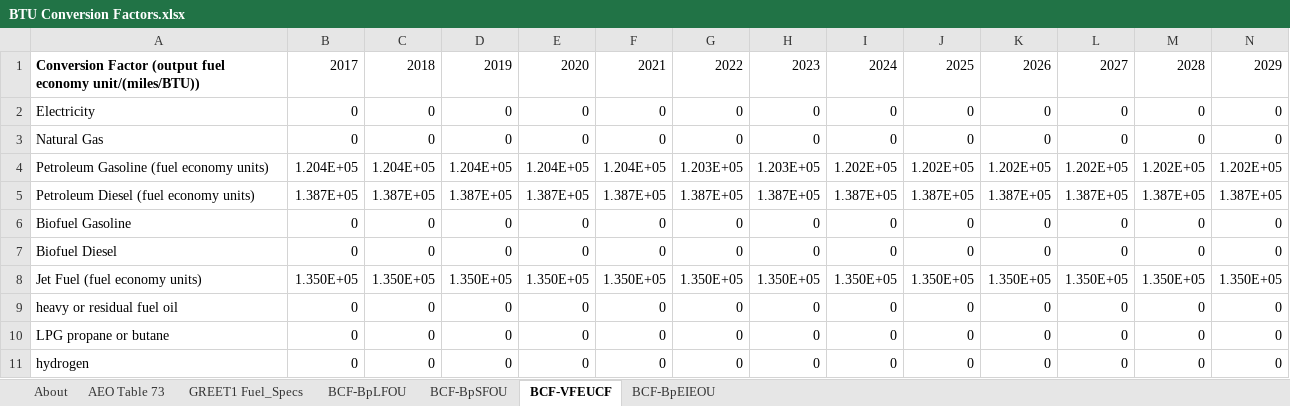
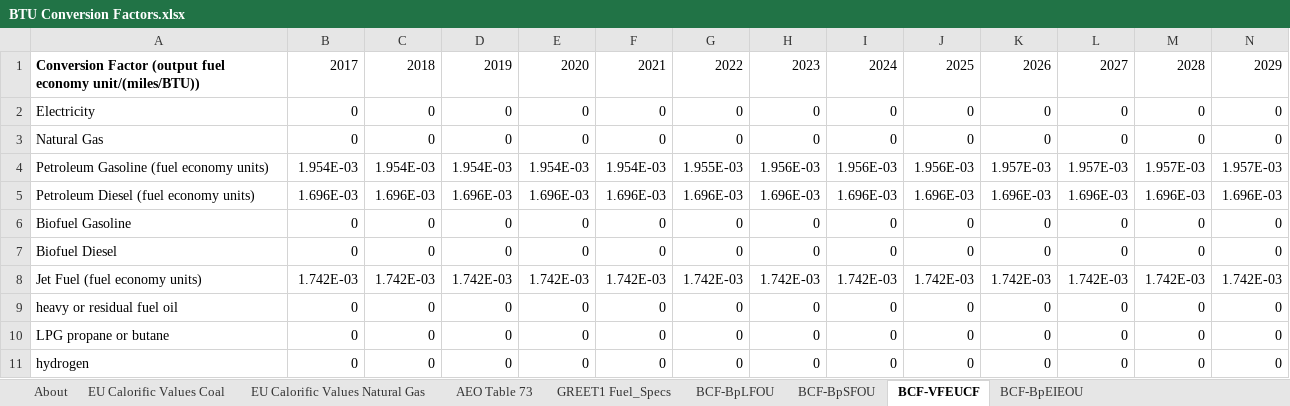
Before and after one commit to EnergyInnovation/eps-eu, an Excel workbook: InputData/web-app/BCF/BTU Conversion Factors.xlsx, sheet BCF-VFEUCF, drawn as a sheet; only a part is shown; values as stored, in another font and other column widths than the file's, no borders; removed rows and columns are numbered as before the commit, all else as after; rows hold the shown columns only; the diff names each change by its address in the sheet, - before the commit and + after, or states it on an @@ line.

```diff
--- a/InputData/web-app/BCF/BTU Conversion Factors.xlsx (sheet BCF-VFEUCF)
+++ b/InputData/web-app/BCF/BTU Conversion Factors.xlsx (sheet BCF-VFEUCF)
+sheet tab: EU Calorific Values Coal
+sheet tab: EU Calorific Values Natural Gas
-row 4: Petroleum Gasoline (fuel economy units) | 1.204E+05 | 1.204E+05 | 1.204E+05 | 1.204E+05 | 1.204E+05 | 1.203E+05 | 1.203E+05 | 1.202E+05 | 1.202E+05 | 1.202E+05 | 1.202E+05 | 1.202E+05 | 1.202E+05
-row 5: Petroleum Diesel (fuel economy units) | 1.387E+05 | 1.387E+05 | 1.387E+05 | 1.387E+05 | 1.387E+05 | 1.387E+05 | 1.387E+05 | 1.387E+05 | 1.387E+05 | 1.387E+05 | 1.387E+05 | 1.387E+05 | 1.387E+05
+row 4: Petroleum Gasoline (fuel economy units) | 1.954E-03 | 1.954E-03 | 1.954E-03 | 1.954E-03 | 1.954E-03 | 1.955E-03 | 1.956E-03 | 1.956E-03 | 1.956E-03 | 1.957E-03 | 1.957E-03 | 1.957E-03 | 1.957E-03
+row 5: Petroleum Diesel (fuel economy units) | 1.696E-03 | 1.696E-03 | 1.696E-03 | 1.696E-03 | 1.696E-03 | 1.696E-03 | 1.696E-03 | 1.696E-03 | 1.696E-03 | 1.696E-03 | 1.696E-03 | 1.696E-03 | 1.696E-03
-row 8: Jet Fuel (fuel economy units) | 1.350E+05 | 1.350E+05 | 1.350E+05 | 1.350E+05 | 1.350E+05 | 1.350E+05 | 1.350E+05 | 1.350E+05 | 1.350E+05 | 1.350E+05 | 1.350E+05 | 1.350E+05 | 1.350E+05
+row 8: Jet Fuel (fuel economy units) | 1.742E-03 | 1.742E-03 | 1.742E-03 | 1.742E-03 | 1.742E-03 | 1.742E-03 | 1.742E-03 | 1.742E-03 | 1.742E-03 | 1.742E-03 | 1.742E-03 | 1.742E-03 | 1.742E-03
```
Also changed, not shown: sheet BCF-BpSFOU, sheet BCF-BpLFOU, sheet About, sheet BCF-BpEIEOU, 4 other files.
